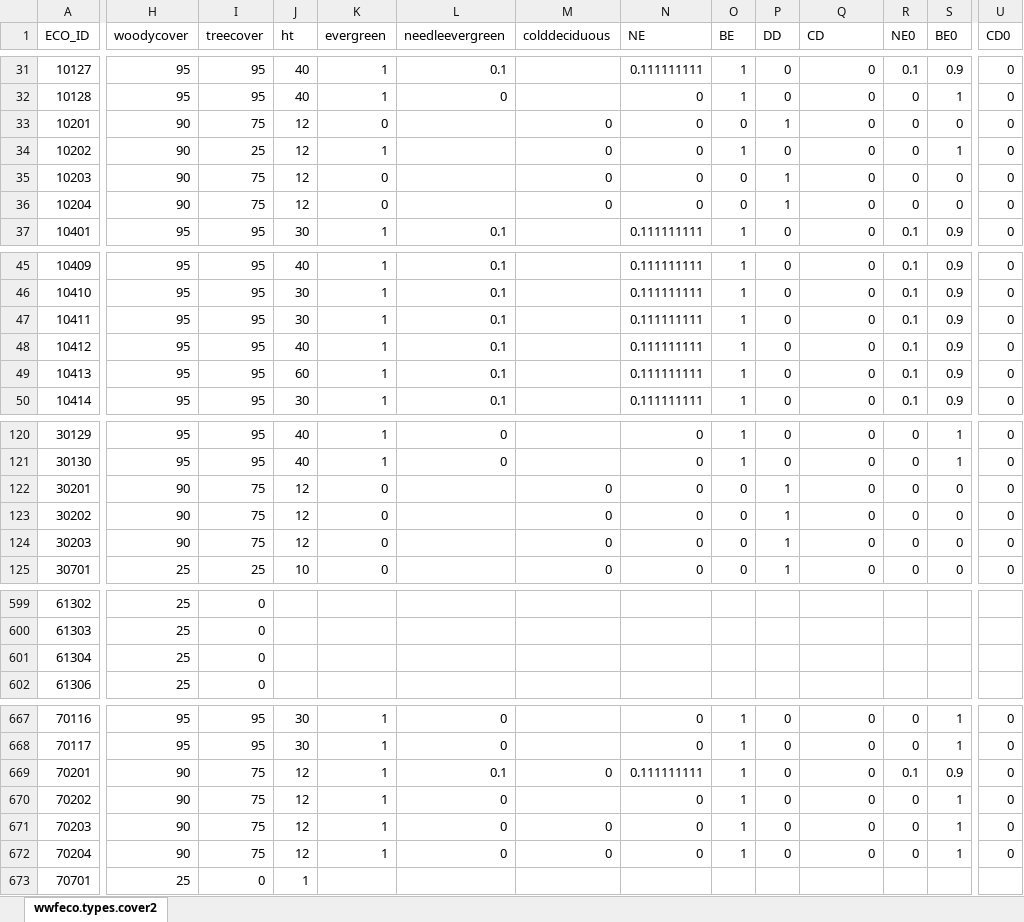
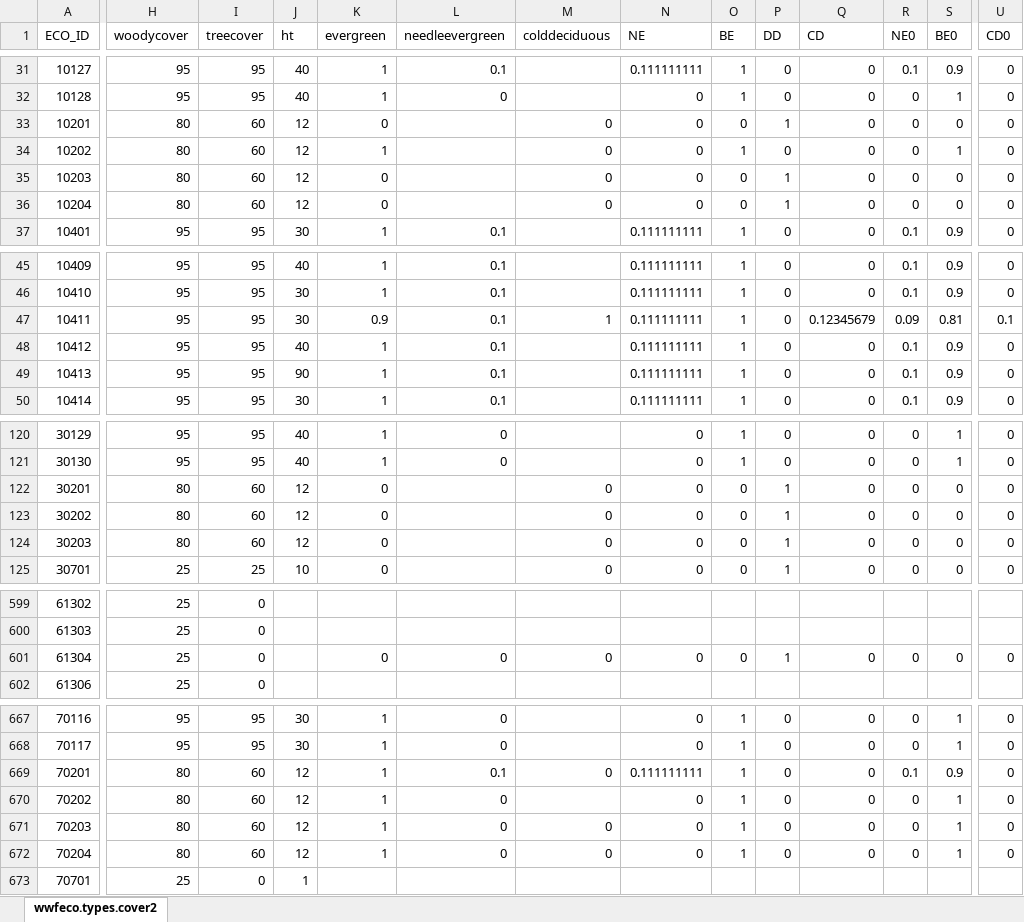
Before and after one commit to phytoclast/vegmap, an Excel workbook: data/wwfeco.types.cover2.xlsx, sheet wwfeco.types.cover2, drawn as a sheet; only a part is shown, gaps mark what is left out; values as stored, in another font and other column widths than the file's, no borders; the diff covers the shown part only; the diff names each change by its address in the sheet, - before the commit and + after, or states it on an @@ line.

```diff
--- a/data/wwfeco.types.cover2.xlsx (sheet wwfeco.types.cover2)
+++ b/data/wwfeco.types.cover2.xlsx (sheet wwfeco.types.cover2)
-H33:H36 (woodycover): 90
+H33:H36 (woodycover): 80
-I33 (treecover): 75
+I33 (treecover): 60
-I34 (treecover): 25
+I34 (treecover): 60
-I35:I36 (treecover): 75
+I35:I36 (treecover): 60
-K47 (evergreen): 1
+K47 (evergreen): 0.9
-M47 (colddeciduous): (empty)
+M47 (colddeciduous): 1
-Q47 (CD): 0
+Q47 (CD): 0.12345679
-R47 (NE0): 0.1
+R47 (NE0): 0.09
-S47 (BE0): 0.9
+S47 (BE0): 0.81
-U47 (CD0): 0
+U47 (CD0): 0.1
-J49 (ht): 60
+J49 (ht): 90
-H122:H124 (woodycover): 90
+H122:H124 (woodycover): 80
-I122:I124 (treecover): 75
+I122:I124 (treecover): 60
-K601 (evergreen): (empty)
+K601 (evergreen): 0
-L601 (needleevergreen): (empty)
+L601 (needleevergreen): 0
-M601 (colddeciduous): (empty)
+M601 (colddeciduous): 0
-N601 (NE): (empty)
+N601 (NE): 0
-O601 (BE): (empty)
+O601 (BE): 0
-P601 (DD): (empty)
+P601 (DD): 1
-Q601 (CD): (empty)
+Q601 (CD): 0
-R601 (NE0): (empty)
+R601 (NE0): 0
-S601 (BE0): (empty)
+S601 (BE0): 0
-U601 (CD0): (empty)
+U601 (CD0): 0
-H669:H672 (woodycover): 90
+H669:H672 (woodycover): 80
-I669:I672 (treecover): 75
+I669:I672 (treecover): 60
```
Also changed, not shown: 1 moved row and 108 edited cells elsewhere in this sheet, formulas that keep their value, 4 other files.
